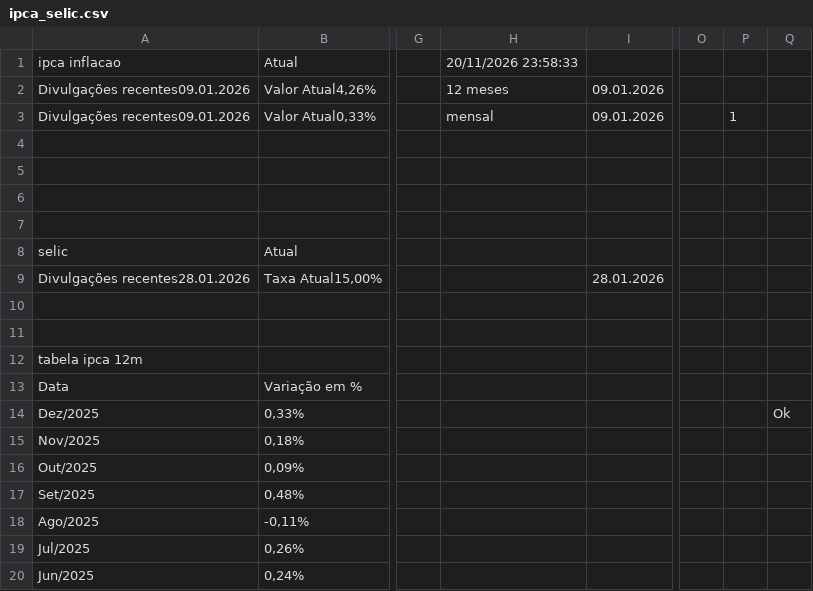
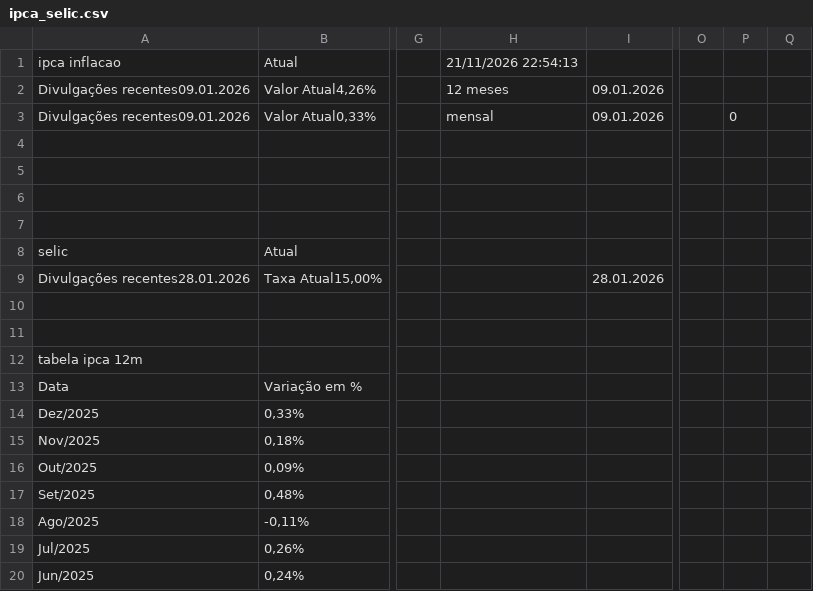
Before and after one commit to rogerioadf/csv-storage, a CSV file: ipca_selic.csv, drawn as a sheet; only a part is shown, gaps mark what is left out; the diff names each change by its address in the sheet, - before the commit and + after, or states it on an @@ line.

```diff
--- a/ipca_selic.csv
+++ b/ipca_selic.csv
-H1: 20/11/2026 23:58:33
+H1: 21/11/2026 22:54:13
-P3: 1
+P3: 0
-Q14: Ok
+Q14: (empty)
```
Also changed, not shown: acoes_tickers.csv.
